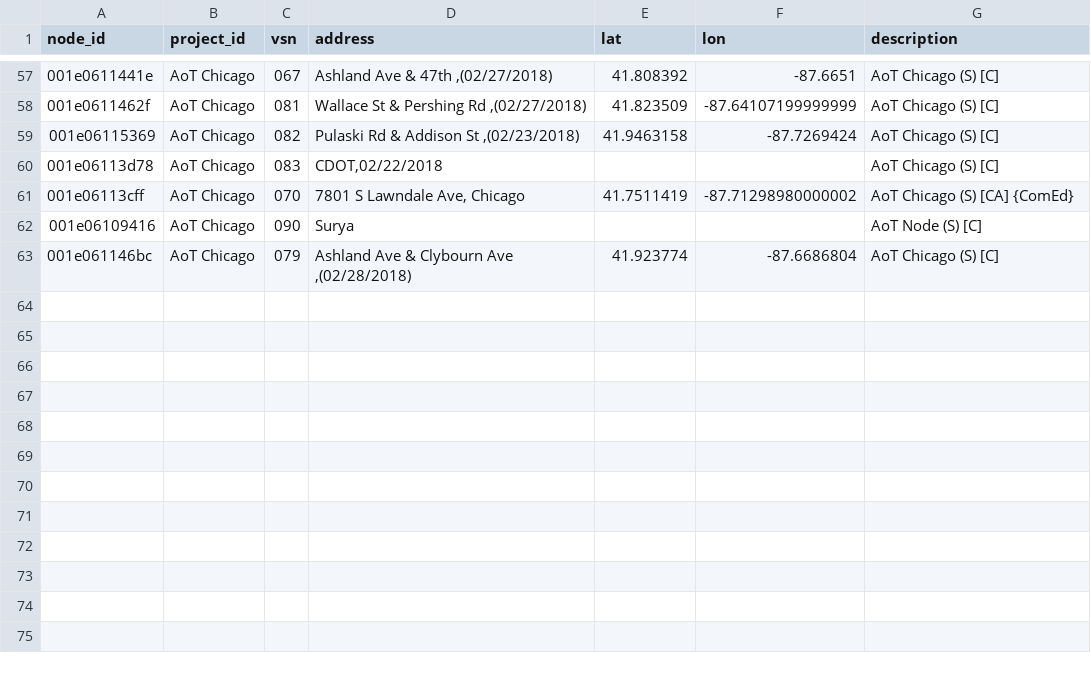
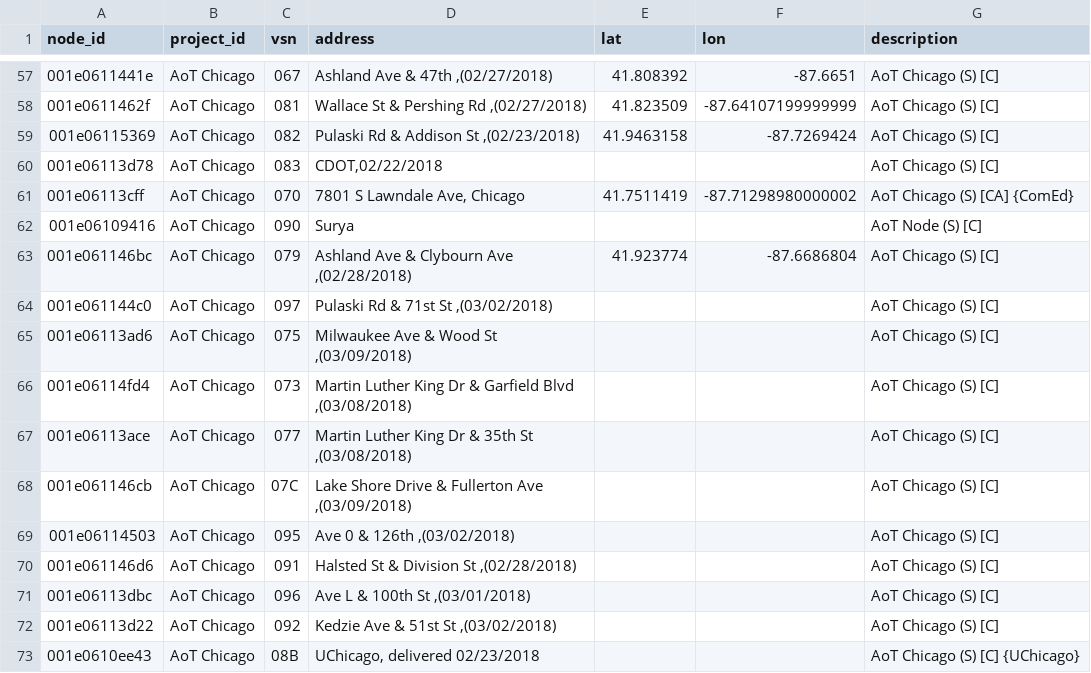
Before and after one commit to waggle-sensor/beehive-server, a CSV file: publishing-tools/examples/plenario/nodes.csv, drawn as a sheet; only a part is shown, gaps mark what is left out.

Commit message:
adding non whitelisted aot chicago nodes

```diff
--- a/publishing-tools/examples/plenario/nodes.csv
+++ b/publishing-tools/examples/plenario/nodes.csv
@@ -63 +63,11 @@ node_id,project_id,vsn,address,lat,lon,description
 001e061146bc,AoT Chicago,079,"Ashland Ave & Clybourn Ave ,(02/28/2018)",41.923774,-87.6686804,AoT Chicago (S) [C]
+001e061144c0,AoT Chicago,097,"Pulaski Rd & 71st St ,(03/02/2018)",,,AoT Chicago (S) [C]
+001e06113ad6,AoT Chicago,075,"Milwaukee Ave & Wood St ,(03/09/2018)",,,AoT Chicago (S) [C]
+001e06114fd4,AoT Chicago,073,"Martin Luther King Dr & Garfield Blvd ,(03/08/2018)",,,AoT Chicago (S) [C]
+001e06113ace,AoT Chicago,077,"Martin Luther King Dr & 35th St ,(03/08/2018)",,,AoT Chicago (S) [C]
+001e061146cb,AoT Chicago,07C,"Lake Shore Drive & Fullerton Ave ,(03/09/2018)",,,AoT Chicago (S) [C]
+001e06114503,AoT Chicago,095,"Ave 0 & 126th ,(03/02/2018)",,,AoT Chicago (S) [C]
+001e061146d6,AoT Chicago,091,"Halsted St & Division St ,(02/28/2018)",,,AoT Chicago (S) [C]
+001e06113dbc,AoT Chicago,096,"Ave L & 100th St ,(03/01/2018)",,,AoT Chicago (S) [C]
+001e06113d22,AoT Chicago,092,"Kedzie Ave & 51st St ,(03/02/2018)",,,AoT Chicago (S) [C]
+001e0610ee43,AoT Chicago,08B,"UChicago, delivered 02/23/2018",,,AoT Chicago (S) [C] {UChicago}
```
Also changed, not shown: publishing-tools/examples/plenario/events.csv.
